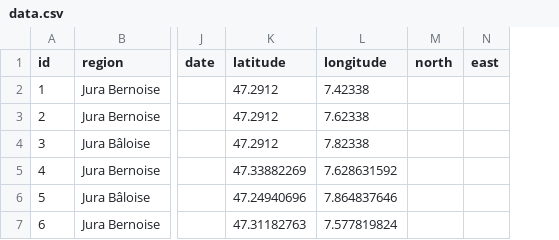
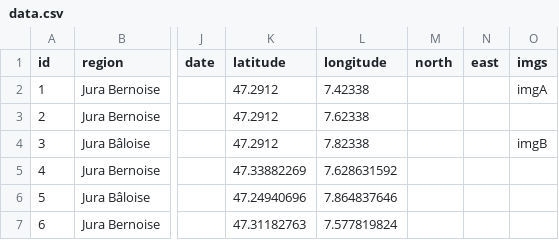
Before and after one commit to nas-git-nas/CrackTrack, a CSV file: data.csv, drawn as a sheet; only a part is shown, gaps mark what is left out; the diff names each change by its address in the sheet, - before the commit and + after, or states it on an @@ line.

```diff
--- a/data.csv
+++ b/data.csv
+column O (imgs), rows 2-4: imgA |  | imgB
```
Also changed, not shown: 9 other files.
